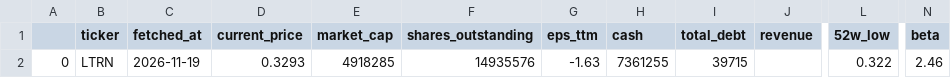
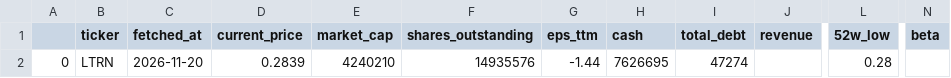
Before and after one commit to averma-ltrn/ltrn-stock-analyzer, a CSV file: data/raw/ltrn_fundamentals_raw.csv, drawn as a sheet; only a part is shown, gaps mark what is left out; the diff names each change by its address in the sheet, - before the commit and + after, or states it on an @@ line.

```diff
--- a/data/raw/ltrn_fundamentals_raw.csv
+++ b/data/raw/ltrn_fundamentals_raw.csv
-C2 (fetched_at): 2026-11-19
+C2 (fetched_at): 2026-11-20
-D2 (current_price): 0.3293
+D2 (current_price): 0.2839
-E2 (market_cap): 4918285
+E2 (market_cap): 4240210
-G2 (eps_ttm): -1.63
+G2 (eps_ttm): -1.44
-H2 (cash): 7361255
+H2 (cash): 7626695
-I2 (total_debt): 39715
+I2 (total_debt): 47274
-L2 (52w_low): 0.322
+L2 (52w_low): 0.28
-N2 (beta): 2.46
+N2 (beta): (empty)
```
Also changed, not shown: data/processed/ltrn_indicators.csv, data/raw/ltrn_prices_raw.csv, 1 other file.
